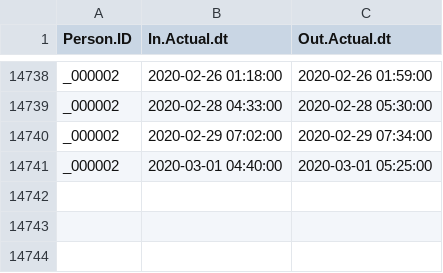
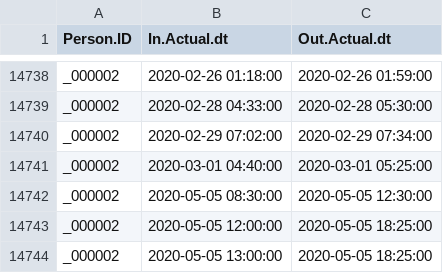
Before and after one commit to PGundy/Timecard-Analysis-Python, a CSV file: Example Data/Simulated Timecard Data for 2 Employees.csv, drawn as a sheet; only a part is shown, gaps mark what is left out; the diff names each change by its address in the sheet, - before the commit and + after, or states it on an @@ line.

```diff
--- a/Example Data/Simulated Timecard Data for 2 Employees.csv
+++ b/Example Data/Simulated Timecard Data for 2 Employees.csv
+row 14742: _000002 | 2020-05-05 08:30:00 | 2020-05-05 12:30:00
+row 14743: _000002 | 2020-05-05 12:00:00 | 2020-05-05 18:25:00
+row 14744: _000002 | 2020-05-05 13:00:00 | 2020-05-05 18:25:00
```
Also changed, not shown: 1 other file.
